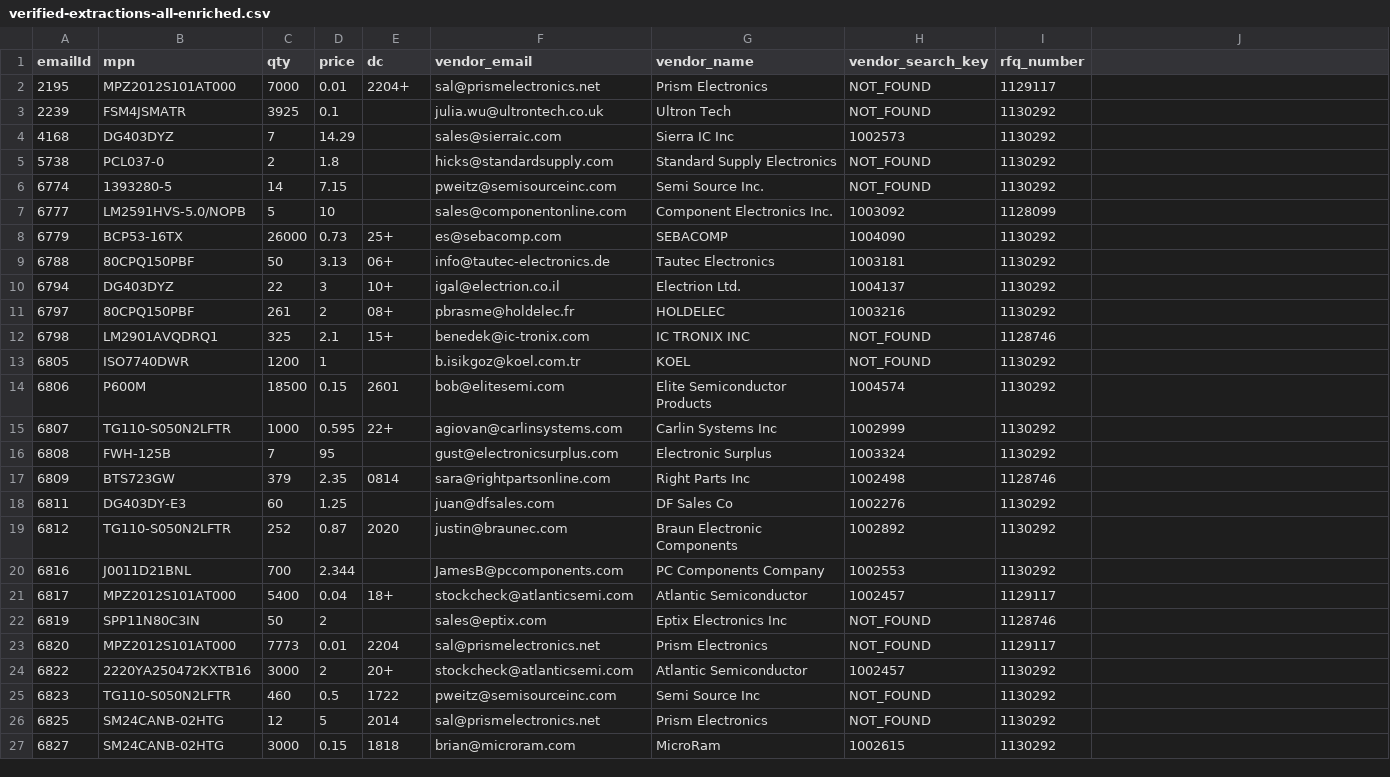
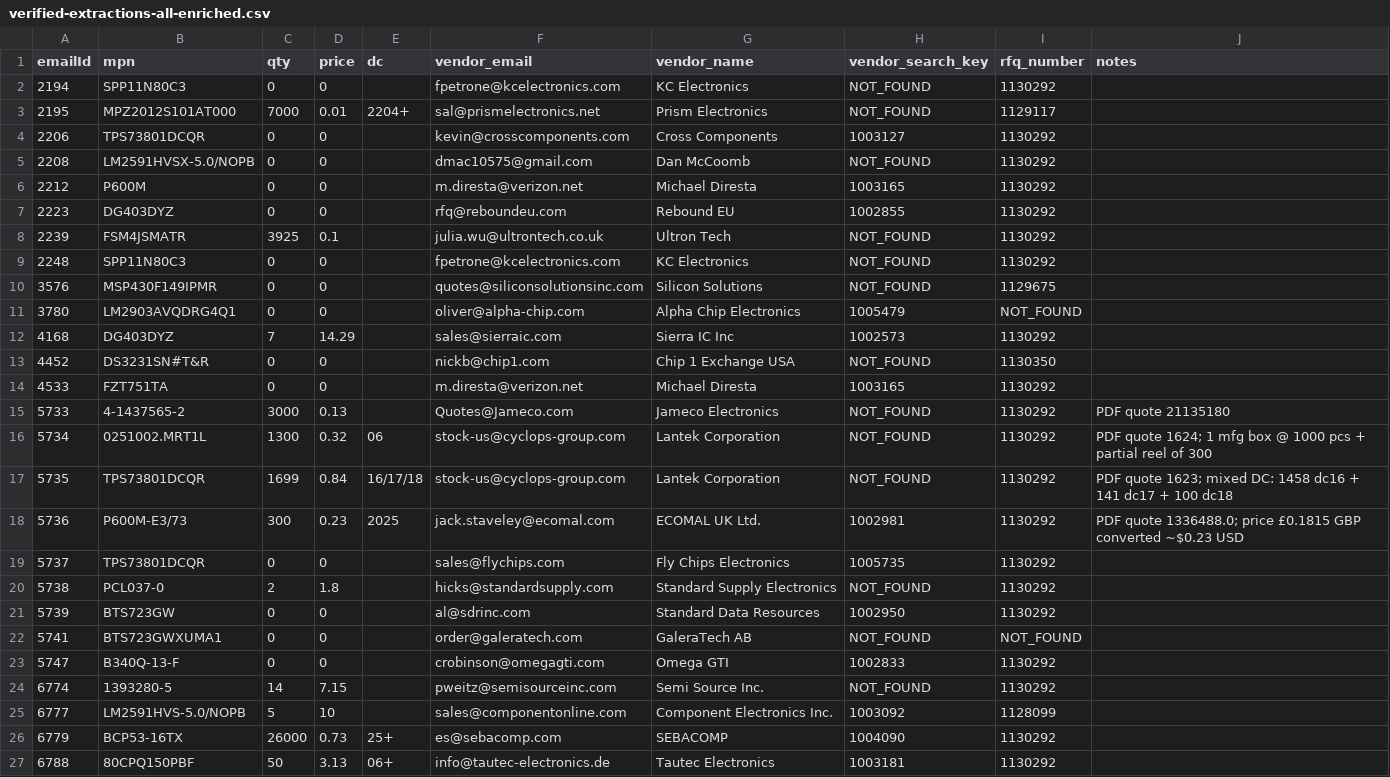
Before and after one commit to AstuteGroup/astute-workinstructions, a CSV file: rfq_sourcing/vq_loading/verified-extractions-all-enriched.csv, drawn as a sheet; only a part is shown; the shorter side is filled out with more unchanged rows; the diff names each change by its address in the sheet, - before the commit and + after, or states it on an @@ line.

```diff
--- a/rfq_sourcing/vq_loading/verified-extractions-all-enriched.csv
+++ b/rfq_sourcing/vq_loading/verified-extractions-all-enriched.csv
-J1: (empty)
+J1: notes
+row 2: 2194 | SPP11N80C3 | 0 | 0 |  | fpetrone@kcelectronics.com | KC Electronics | NOT_FOUND | 1130292
+row 4: 2206 | TPS73801DCQR | 0 | 0 |  | kevin@crosscomponents.com | Cross Components | 1003127 | 1130292
+row 5: 2208 | LM2591HVSX-5.0/NOPB | 0 | 0 |  | dmac10575@gmail.com | Dan McCoomb | NOT_FOUND | 1130292
+row 6: 2212 | P600M | 0 | 0 |  | m.diresta@verizon.net | Michael Diresta | 1003165 | 1130292
+row 7: 2223 | DG403DYZ | 0 | 0 |  | rfq@reboundeu.com | Rebound EU | 1002855 | 1130292
+row 9: 2248 | SPP11N80C3 | 0 | 0 |  | fpetrone@kcelectronics.com | KC Electronics | NOT_FOUND | 1130292
+row 10: 3576 | MSP430F149IPMR | 0 | 0 |  | quotes@siliconsolutionsinc.com | Silicon Solutions | NOT_FOUND | 1129675
+row 11: 3780 | LM2903AVQDRG4Q1 | 0 | 0 |  | oliver@alpha-chip.com | Alpha Chip Electronics | 1005479 | NOT_FOUND
+row 13: 4452 | DS3231SN#T&R | 0 | 0 |  | nickb@chip1.com | Chip 1 Exchange USA | NOT_FOUND | 1130350
+row 14: 4533 | FZT751TA | 0 | 0 |  | m.diresta@verizon.net | Michael Diresta | 1003165 | 1130292
+row 15: 5733 | 4-1437565-2 | 3000 | 0.13 |  | Quotes@Jameco.com | Jameco Electronics | NOT_FOUND | 1130292 | PDF quote 21135180
+row 16: 5734 | 0251002.MRT1L | 1300 | 0.32 | 06 | stock-us@cyclops-group.com | Lantek Corporation | NOT_FOUND | 1130292 | PDF quote 1624; 1 mfg box @ 1000 pcs + partial reel of 300
+row 17: 5735 | TPS73801DCQR | 1699 | 0.84 | 16/17/18 | stock-us@cyclops-group.com | Lantek Corporation | NOT_FOUND | 1130292 | PDF quote 1623; mixed DC: 1458 dc16 + 141 dc17 + 100 dc18
+row 18: 5736 | P600M-E3/73 | 300 | 0.23 | 2025 | jack.staveley@ecomal.com | ECOMAL UK Ltd. | 1002981 | 1130292 | PDF quote 1336488.0; price £0.1815 GBP converted ~$0.23 USD
+row 19: 5737 | TPS73801DCQR | 0 | 0 |  | sales@flychips.com | Fly Chips Electronics | 1005735 | 1130292
+row 21: 5739 | BTS723GW | 0 | 0 |  | al@sdrinc.com | Standard Data Resources | 1002950 | 1130292
+row 22: 5741 | BTS723GWXUMA1 | 0 | 0 |  | order@galeratech.com | GaleraTech AB | NOT_FOUND | NOT_FOUND
+row 23: 5747 | B340Q-13-F | 0 | 0 |  | crobinson@omegagti.com | Omega GTI | 1002833 | 1130292
```
Also changed, not shown: 4 other files.
